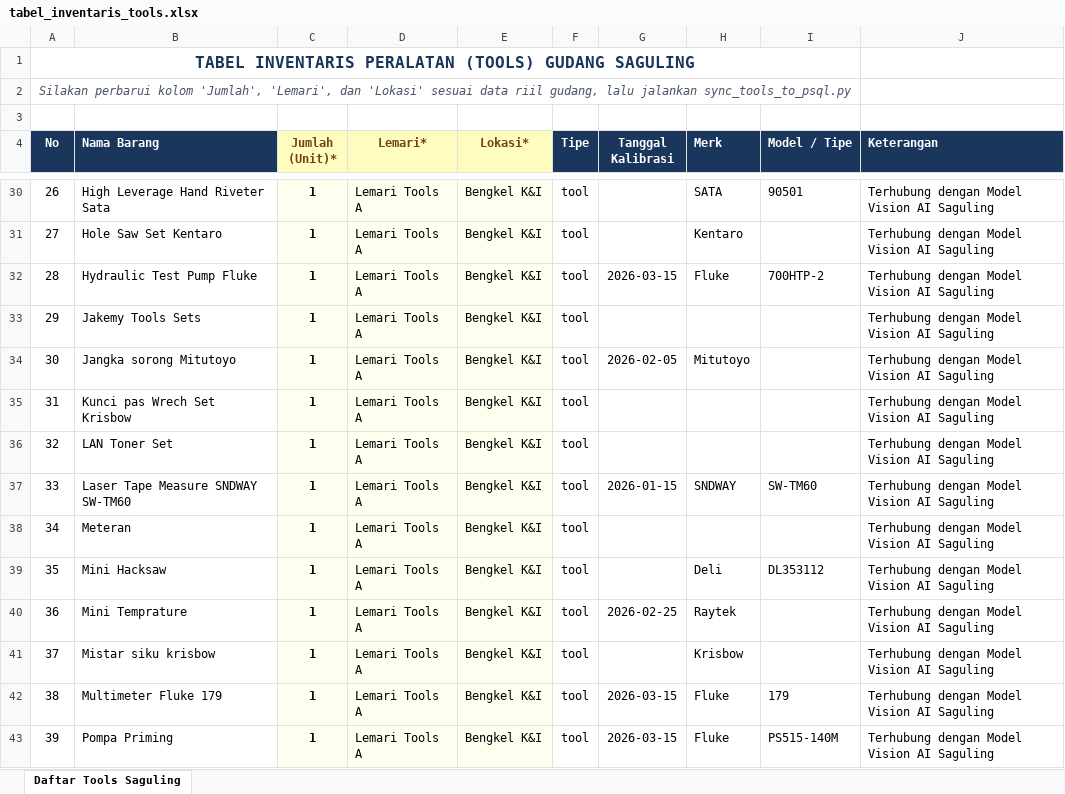
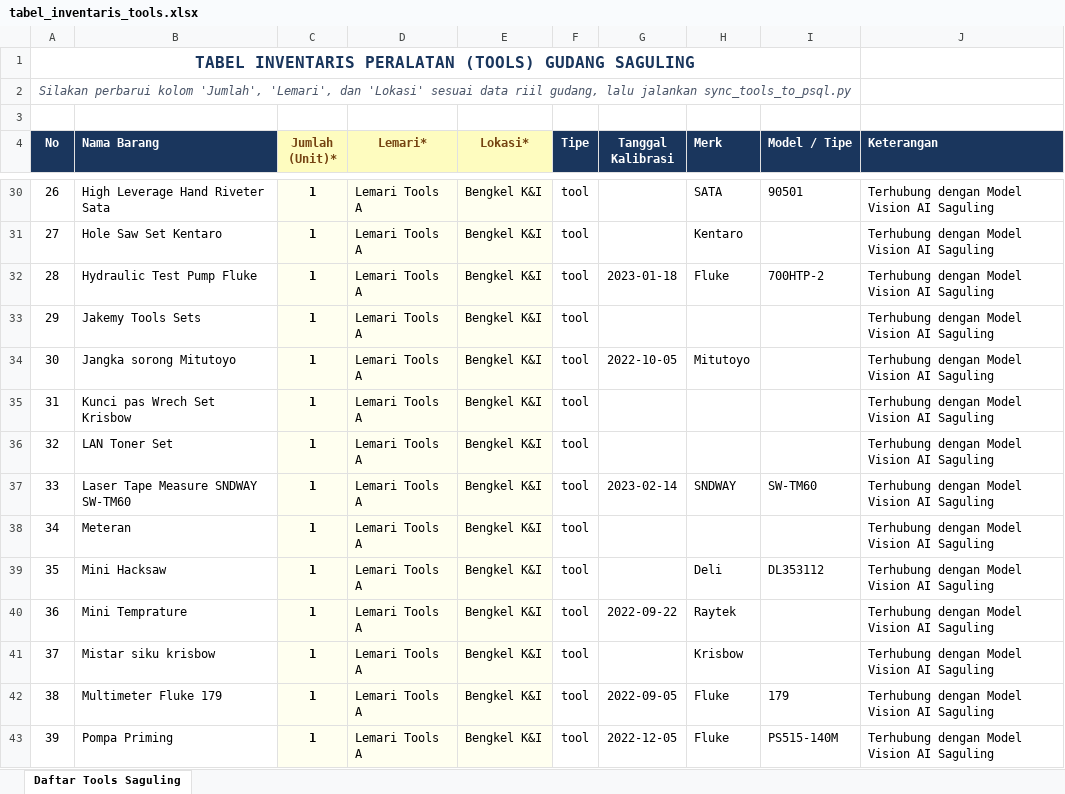
Before and after one commit to khoir-roni/gudang_backend, an Excel workbook: tabel_inventaris_tools.xlsx, sheet Daftar Tools Saguling, drawn as a sheet; only a part is shown, gaps mark what is left out; values as stored, in another font and other column widths than the file's, no borders; the diff covers the shown part only; the diff names each change by its address in the sheet, - before the commit and + after, or states it on an @@ line.

Commit message:
feat: perbarui tanggal kalibrasi alat ukur ke rentang tahun 2022-2023

```diff
--- a/tabel_inventaris_tools.xlsx (sheet Daftar Tools Saguling)
+++ b/tabel_inventaris_tools.xlsx (sheet Daftar Tools Saguling)
-G32 (Tanggal Kalibrasi): 2026-03-15
+G32 (Tanggal Kalibrasi): 2023-01-18
-G34 (Tanggal Kalibrasi): 2026-02-05
+G34 (Tanggal Kalibrasi): 2022-10-05
-G37 (Tanggal Kalibrasi): 2026-01-15
+G37 (Tanggal Kalibrasi): 2023-02-14
-G40 (Tanggal Kalibrasi): 2026-02-25
+G40 (Tanggal Kalibrasi): 2022-09-22
-G42 (Tanggal Kalibrasi): 2026-03-15
+G42 (Tanggal Kalibrasi): 2022-09-05
-G43 (Tanggal Kalibrasi): 2026-03-15
+G43 (Tanggal Kalibrasi): 2022-12-05
```
Also changed, not shown: 16 edited cells elsewhere in this sheet, 1 other file.
